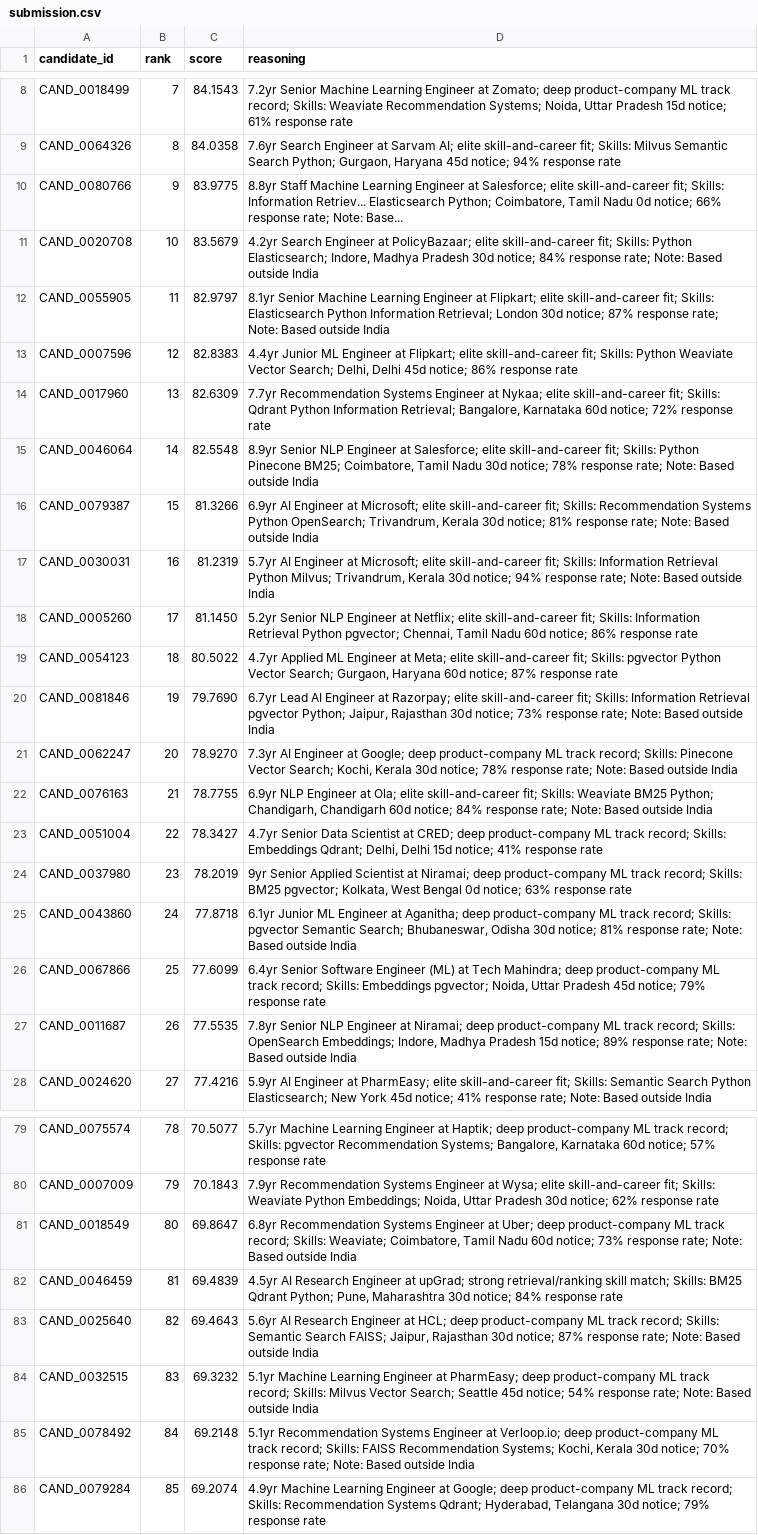
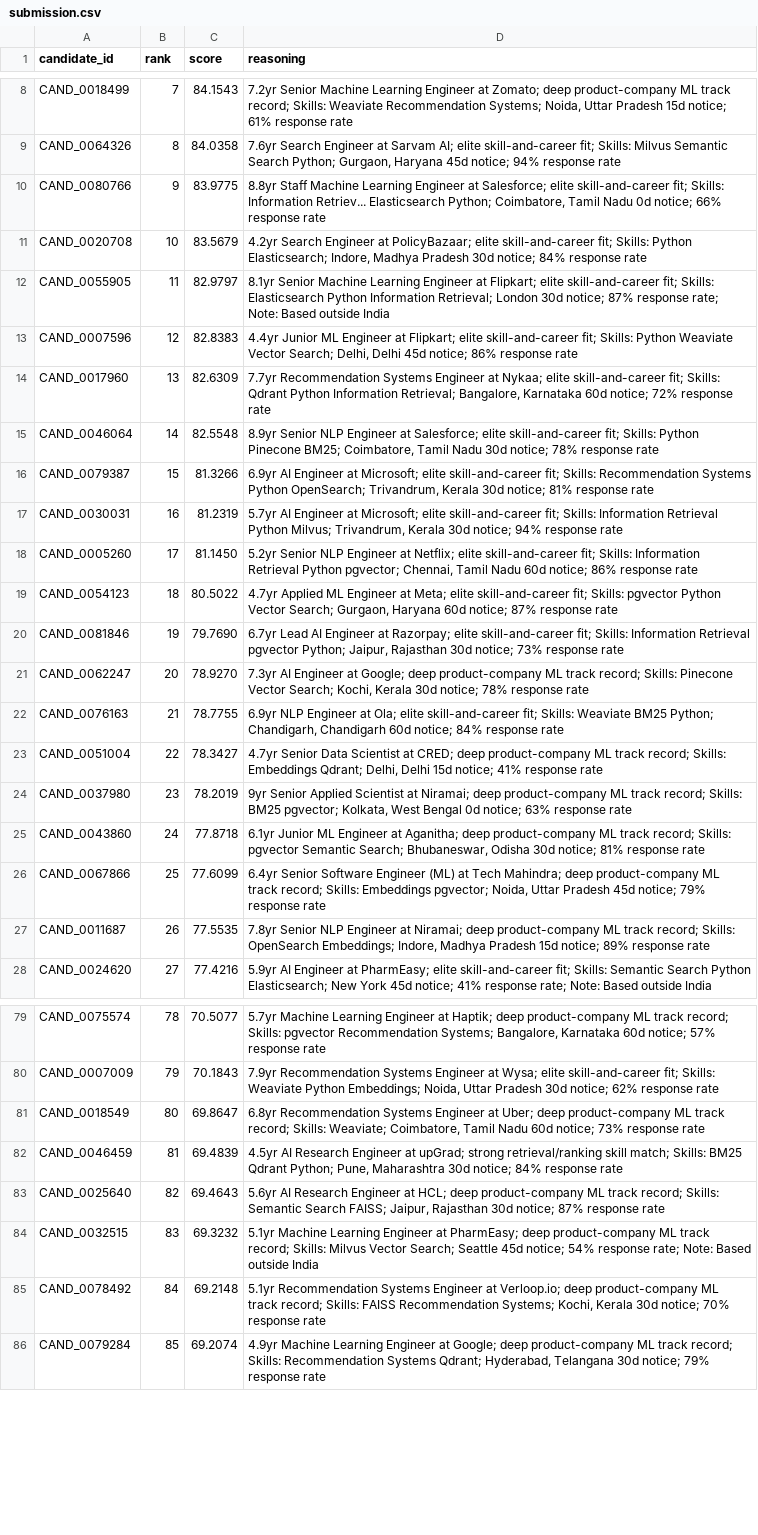
Before and after one commit to Yashvin12/CandidateRanking, a CSV file: submission.csv, drawn as a sheet; only a part is shown, gaps mark what is left out; the diff covers the shown part only; the diff names each change by its address in the sheet, - before the commit and + after, or states it on an @@ line.

Commit message:
fixed out of india bug

```diff
--- a/submission.csv
+++ b/submission.csv
-D10 (reasoning): …66% response rate; Note: Base...
+D10 (reasoning): …66% response rate
-D11 (reasoning): …84% response rate; Note: Based outside India
+D11 (reasoning): …84% response rate
-D15 (reasoning): …78% response rate; Note: Based outside India
+D15 (reasoning): …78% response rate
-D16 (reasoning): …81% response rate; Note: Based outside India
+D16 (reasoning): …81% response rate
-D17 (reasoning): …94% response rate; Note: Based outside India
+D17 (reasoning): …94% response rate
-D20 (reasoning): …73% response rate; Note: Based outside India
+D20 (reasoning): …73% response rate
-D21 (reasoning): …78% response rate; Note: Based outside India
+D21 (reasoning): …78% response rate
-D22 (reasoning): …84% response rate; Note: Based outside India
+D22 (reasoning): …84% response rate
-D25 (reasoning): …81% response rate; Note: Based outside India
+D25 (reasoning): …81% response rate
-D27 (reasoning): …89% response rate; Note: Based outside India
+D27 (reasoning): …89% response rate
-D81 (reasoning): …73% response rate; Note: Based outside India
+D81 (reasoning): …73% response rate
-D83 (reasoning): …87% response rate; Note: Based outside India
+D83 (reasoning): …87% response rate
-D85 (reasoning): …70% response rate; Note: Based outside India
+D85 (reasoning): …70% response rate
```
Also changed, not shown: 15 edited cells elsewhere in this file, 1 other file.
